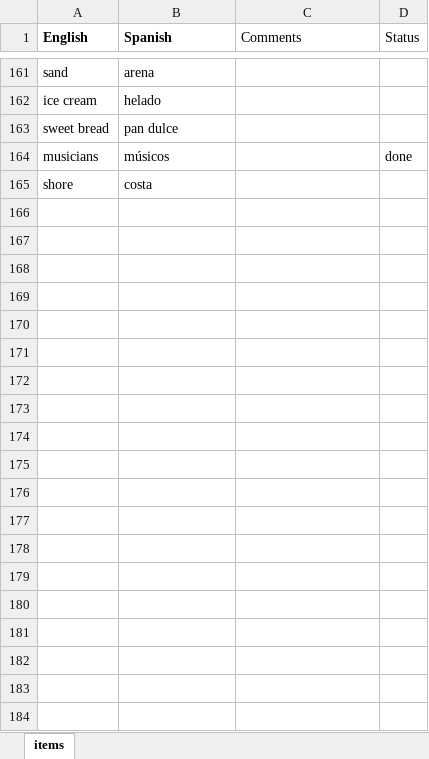
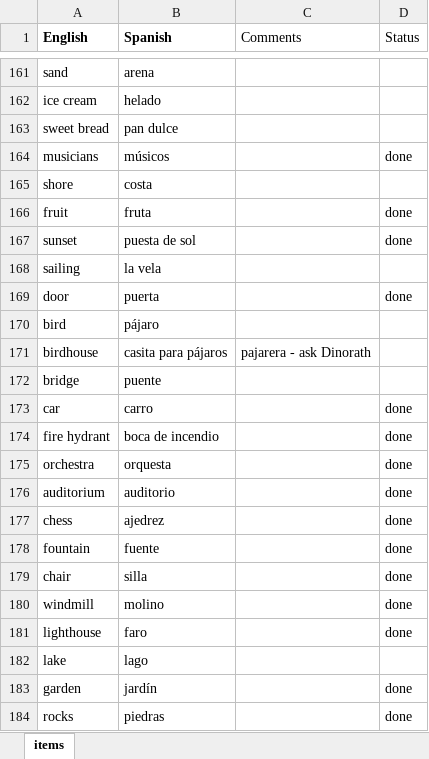
Before and after one commit to rwatson724/SASsy_Bingo, an Excel workbook: Data/Loteria Words for Bingo.xlsx, sheet items, drawn as a sheet; only a part is shown, gaps mark what is left out; values as stored, in another font and other column widths than the file's, no borders; the diff covers the shown part only; the diff names each change by its address in the sheet, - before the commit and + after, or states it on an @@ line.

Commit message:
Update file

```diff
--- a/Data/Loteria Words for Bingo.xlsx (sheet items)
+++ b/Data/Loteria Words for Bingo.xlsx (sheet items)
+row 166: fruit | fruta |  | done
+row 167: sunset | puesta de sol |  | done
+row 168: sailing | la vela
+row 169: door | puerta |  | done
+row 170: bird | pájaro
+row 171: birdhouse | casita para pájaros | pajarera - ask Dinorath
+row 172: bridge | puente
+row 173: car | carro |  | done
+row 174: fire hydrant | boca de incendio |  | done
+row 175: orchestra | orquesta |  | done
+row 176: auditorium | auditorio |  | done
+row 177: chess | ajedrez |  | done
+row 178: fountain | fuente |  | done
+row 179: chair | silla |  | done
+row 180: windmill | molino |  | done
+row 181: lighthouse | faro |  | done
+row 182: lake | lago
+row 183: garden | jardín |  | done
+row 184: rocks | piedras |  | done
```
Also changed, not shown: 16 added rows, 2 removed rows and 13 edited cells elsewhere in this sheet.
